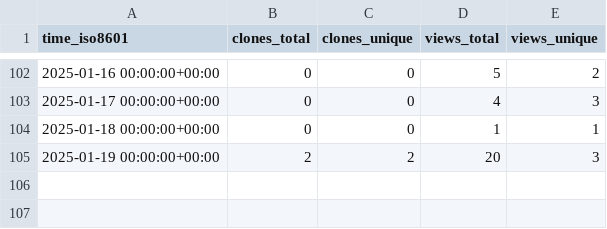
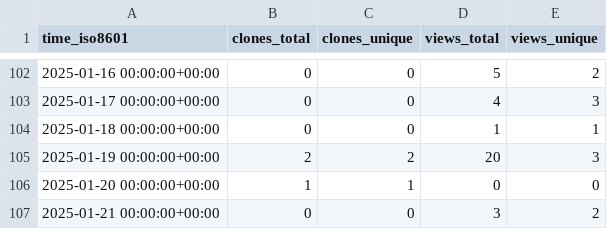
Before and after one commit to peff74/ACS712_ESP8266, a CSV file: peff74/ACS712_ESP8266/ghrs-data/views_clones_aggregate.csv, drawn as a sheet; only a part is shown, gaps mark what is left out.

```diff
--- a/peff74/ACS712_ESP8266/ghrs-data/views_clones_aggregate.csv
+++ b/peff74/ACS712_ESP8266/ghrs-data/views_clones_aggregate.csv
@@ -105 +105,3 @@ time_iso8601,clones_total,clones_unique,views_total,views_unique
 2025-01-19 00:00:00+00:00,2,2,20,3
+2025-01-20 00:00:00+00:00,1,1,0,0
+2025-01-21 00:00:00+00:00,0,0,3,2
```
Also changed, not shown: 1 other file.
